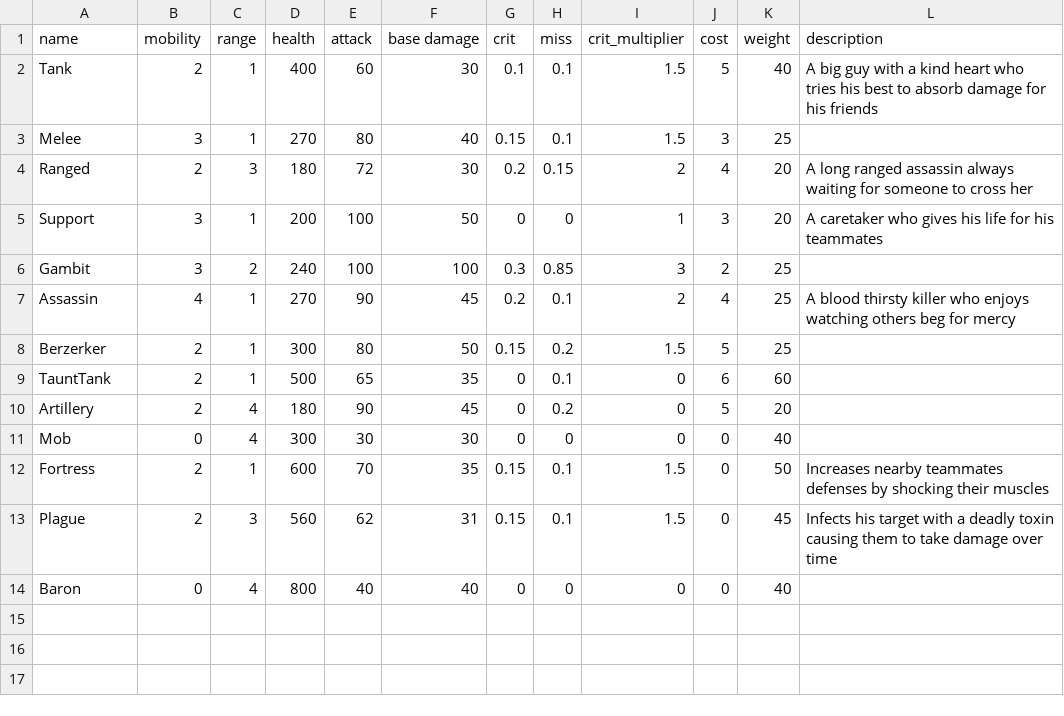
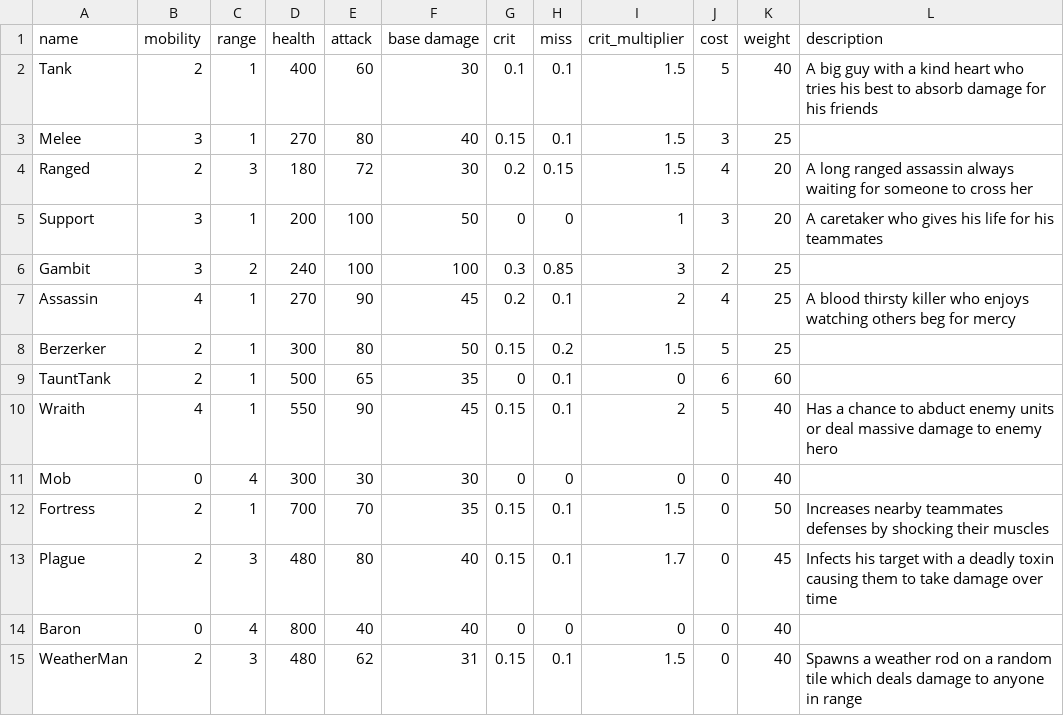
Before and after one commit to UCI-TPL/ics169-custom-games, a CSV file: Assets/Resources/UnitStats.csv, drawn as a sheet.

```diff
--- a/Assets/Resources/UnitStats.csv
+++ b/Assets/Resources/UnitStats.csv
@@ -3,3 +3,3 @@ Tank,2,1,400,60,30,0.1,0.1,1.5,5,40,A big guy with a kind heart who tries his be
 Melee,3,1,270,80,40,0.15,0.1,1.5,3,25,
-Ranged,2,3,180,72,30,0.2,0.15,2,4,20,A long ranged assassin always waiting for someone to cross her
+Ranged,2,3,180,72,30,0.2,0.15,1.5,4,20,A long ranged assassin always waiting for someone to cross her
 Support,3,1,200,100,50,0,0,1,3,20,A caretaker who gives his life for his teammates
@@ -9,6 +9,7 @@ Berzerker,2,1,300,80,50,0.15,0.2,1.5,5,25,
 TauntTank,2,1,500,65,35,0,0.1,0,6,60,
-Artillery,2,4,180,90,45,0,0.2,0,5,20,
+Wraith,4,1,550,90,45,0.15,0.1,2,5,40,Has a chance to abduct enemy units or deal massive damage to enemy hero
 Mob,0,4,300,30,30,0,0,0,0,40,
-Fortress,2,1,600,70,35,0.15,0.1,1.5,0,50,Increases nearby teammates defenses by shocking their muscles
-Plague,2,3,560,62,31,0.15,0.1,1.5,0,45,Infects his target with a deadly toxin causing them to take damage over time
+Fortress,2,1,700,70,35,0.15,0.1,1.5,0,50,Increases nearby teammates defenses by shocking their muscles
+Plague,2,3,480,80,40,0.15,0.1,1.7,0,45,Infects his target with a deadly toxin causing them to take damage over time
 Baron,0,4,800,40,40,0,0,0,0,40,
+WeatherMan,2,3,480,62,31,0.15,0.1,1.5,0,40,Spawns a weather rod on a random tile which deals damage to anyone in range
```
Also changed, not shown: 17 other files.
